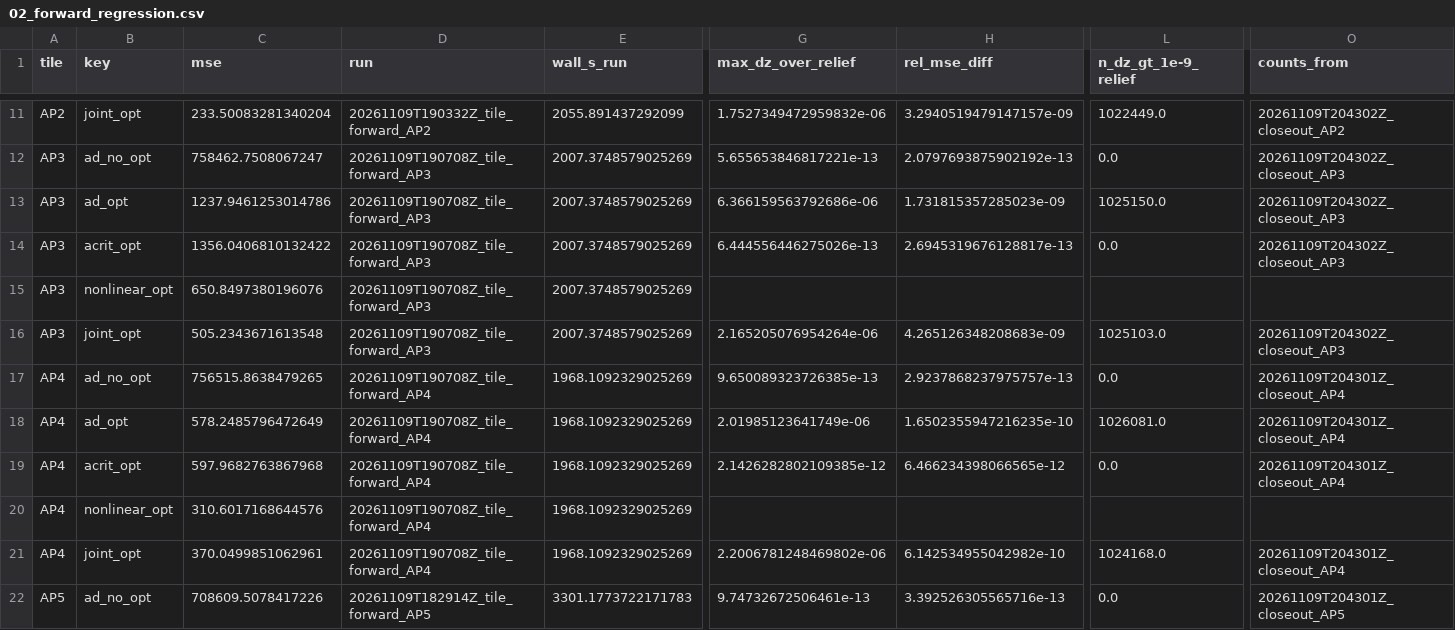
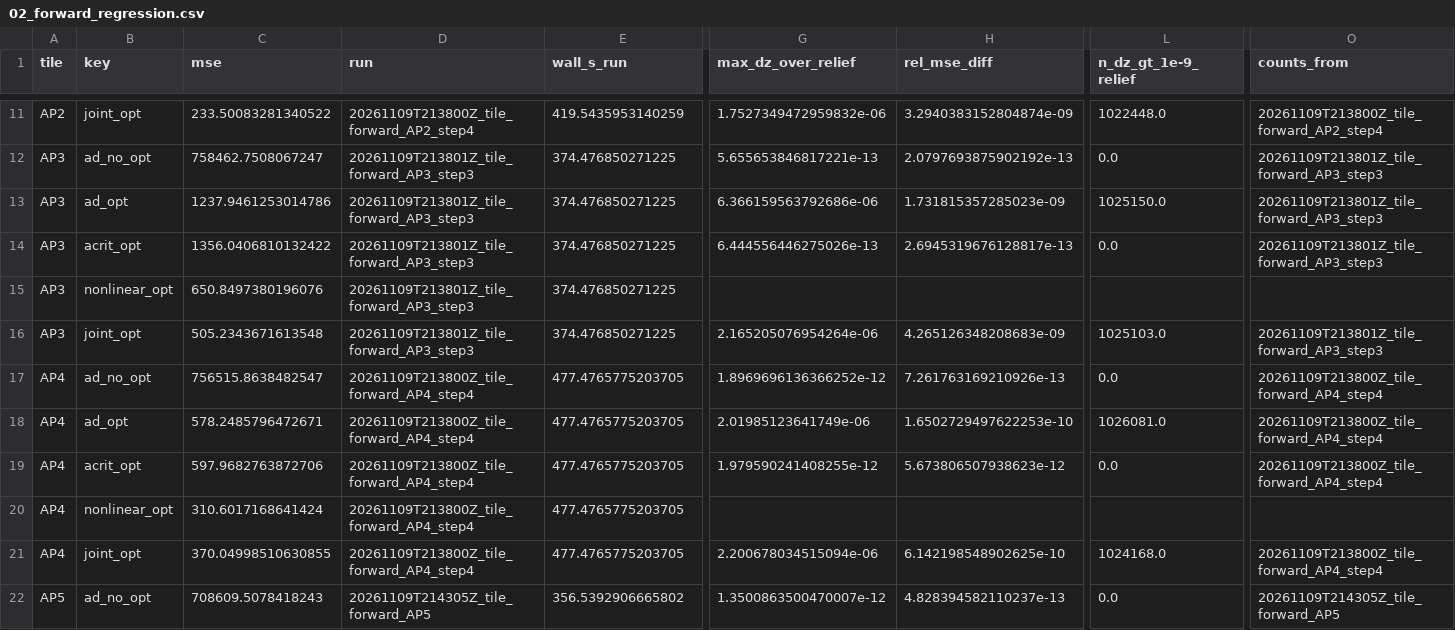
Before and after one commit to scdobbs/LEMs_competition_vs_threshold, a CSV file: reports/v2/02_forward_regression.csv, drawn as a sheet; only a part is shown, gaps mark what is left out; the diff covers the shown part only; the diff names each change by its address in the sheet, - before the commit and + after, or states it on an @@ line.

```diff
--- a/reports/v2/02_forward_regression.csv
+++ b/reports/v2/02_forward_regression.csv
-C11 (mse): 233.50083281340204
+C11 (mse): 233.50083281340522
-D11 (run): 20261109T190332Z_tile_forward_AP2
+D11 (run): 20261109T213800Z_tile_forward_AP2_step4
-E11 (wall_s_run): 2055.891437292099
+E11 (wall_s_run): 419.5435953140259
-H11 (rel_mse_diff): 3.2940519479147157e-09
+H11 (rel_mse_diff): 3.2940383152804874e-09
-L11 (n_dz_gt_1e-9_relief): 1022449.0
+L11 (n_dz_gt_1e-9_relief): 1022448.0
-O11 (counts_from): 20261109T204302Z_closeout_AP2
+O11 (counts_from): 20261109T213800Z_tile_forward_AP2_step4
-D12:D16 (run): 20261109T190708Z_tile_forward_AP3
+D12:D16 (run): 20261109T213801Z_tile_forward_AP3_step3
-E12:E16 (wall_s_run): 2007.3748579025269
+E12:E16 (wall_s_run): 374.476850271225
-O12:O14 (counts_from): 20261109T204302Z_closeout_AP3
+O12:O14 (counts_from): 20261109T213801Z_tile_forward_AP3_step3
-O16 (counts_from): 20261109T204302Z_closeout_AP3
+O16 (counts_from): 20261109T213801Z_tile_forward_AP3_step3
-C17 (mse): 756515.8638479265
+C17 (mse): 756515.8638482547
-D17:D21 (run): 20261109T190708Z_tile_forward_AP4
+D17:D21 (run): 20261109T213800Z_tile_forward_AP4_step4
-E17:E21 (wall_s_run): 1968.1092329025269
+E17:E21 (wall_s_run): 477.4765775203705
-G17 (max_dz_over_relief): 9.650089323726385e-13
+G17 (max_dz_over_relief): 1.8969696136366252e-12
-H17 (rel_mse_diff): 2.9237868237975757e-13
+H17 (rel_mse_diff): 7.261763169210926e-13
-O17:O19 (counts_from): 20261109T204301Z_closeout_AP4
+O17:O19 (counts_from): 20261109T213800Z_tile_forward_AP4_step4
-C18 (mse): 578.2485796472649
+C18 (mse): 578.2485796472671
-H18 (rel_mse_diff): 1.6502355947216235e-10
+H18 (rel_mse_diff): 1.6502729497622253e-10
-C19 (mse): 597.9682763867968
+C19 (mse): 597.9682763872706
-G19 (max_dz_over_relief): 2.1426282802109385e-12
+G19 (max_dz_over_relief): 1.979590241408255e-12
-H19 (rel_mse_diff): 6.466234398066565e-12
+H19 (rel_mse_diff): 5.673806507938623e-12
-C20 (mse): 310.6017168644576
+C20 (mse): 310.6017168641424
-C21 (mse): 370.0499851062961
+C21 (mse): 370.04998510630855
-G21 (max_dz_over_relief): 2.2006781248469802e-06
+G21 (max_dz_over_relief): 2.200678034515094e-06
-H21 (rel_mse_diff): 6.142534955042982e-10
+H21 (rel_mse_diff): 6.142198548902625e-10
-O21 (counts_from): 20261109T204301Z_closeout_AP4
+O21 (counts_from): 20261109T213800Z_tile_forward_AP4_step4
-C22 (mse): 708609.5078417226
+C22 (mse): 708609.5078418243
-D22 (run): 20261109T182914Z_tile_forward_AP5
+D22 (run): 20261109T214305Z_tile_forward_AP5
-E22 (wall_s_run): 3301.1773722171783
+E22 (wall_s_run): 356.5392906665802
-G22 (max_dz_over_relief): 9.74732672506461e-13
+G22 (max_dz_over_relief): 1.3500863500470007e-12
-H22 (rel_mse_diff): 3.392526305565716e-13
+H22 (rel_mse_diff): 4.828394582110237e-13
-O22 (counts_from): 20261109T204301Z_closeout_AP5
+O22 (counts_from): 20261109T214305Z_tile_forward_AP5
```
Also changed, not shown: 145 edited cells elsewhere in this file.
